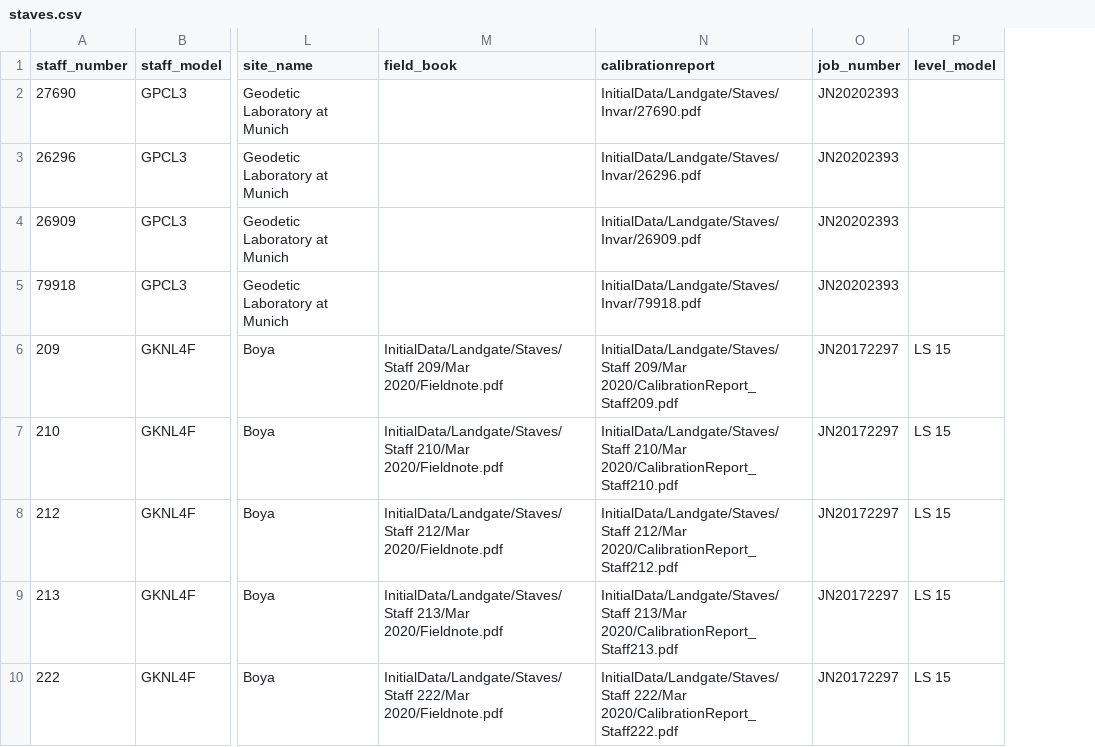
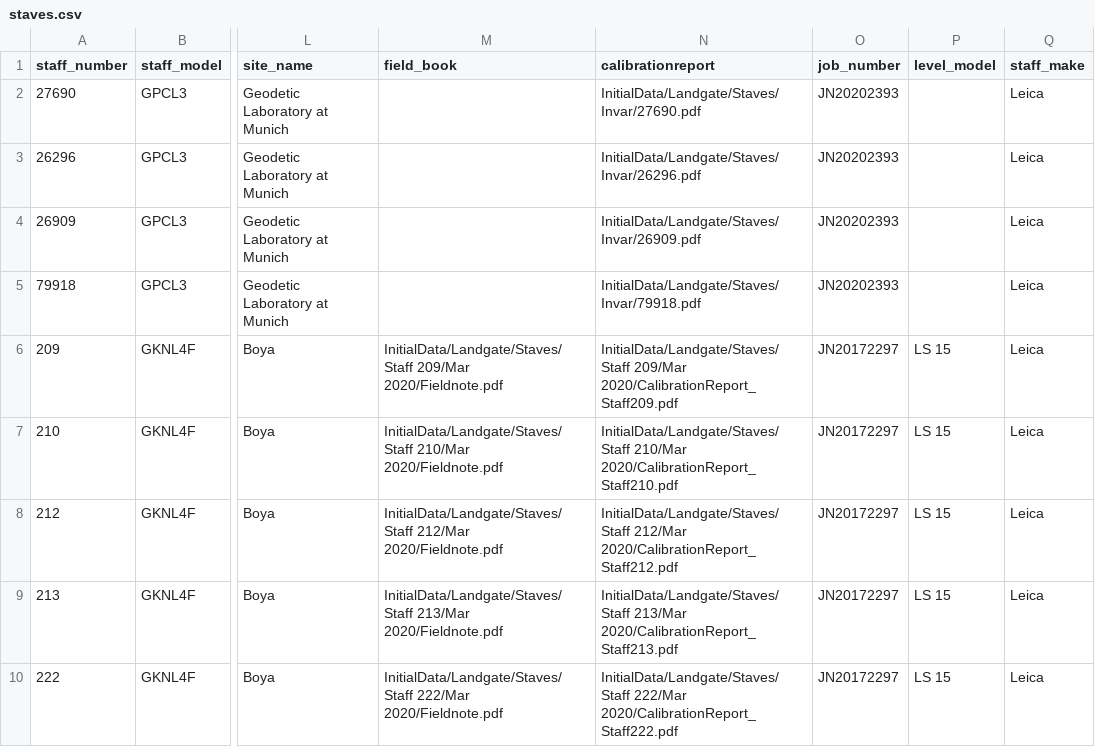
Before and after one commit to Landgate/Medjil, a CSV file: media/InitialData/Landgate/Staves/staves.csv, drawn as a sheet; only a part is shown, gaps mark what is left out; the diff names each change by its address in the sheet, - before the commit and + after, or states it on an @@ line.

```diff
--- a/media/InitialData/Landgate/Staves/staves.csv
+++ b/media/InitialData/Landgate/Staves/staves.csv
+column Q (staff_make), rows 2-10: all Leica
```
Also changed, not shown: media/InitialData/Default Instruments/Default Instrument Models.csv, 41 other files.
